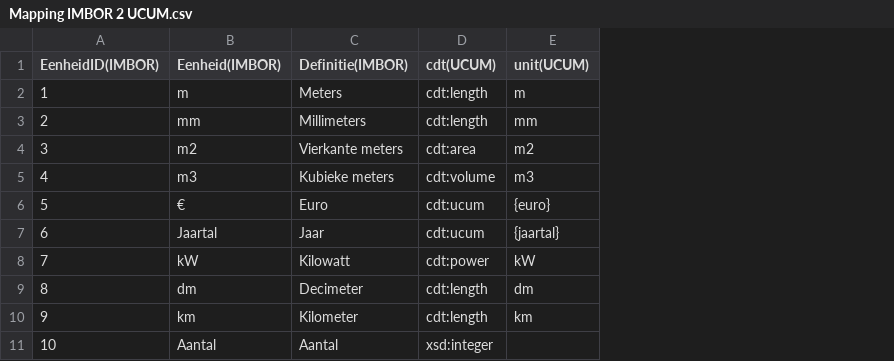
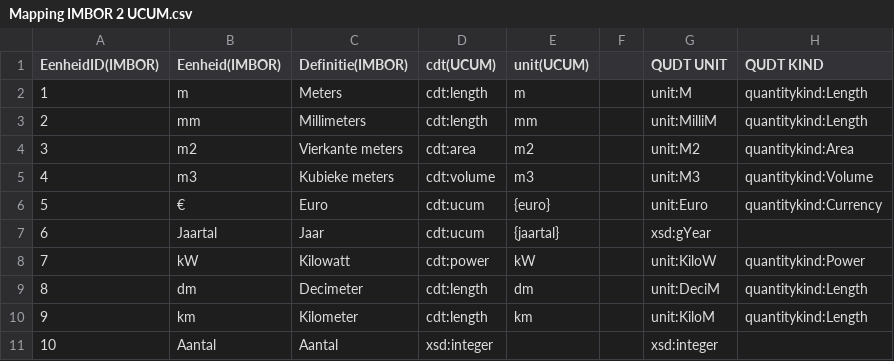
Before and after one commit to Stichting-CROW/imbor, a CSV file: supporting files/Mapping IMBOR 2 UCUM.csv, drawn as a sheet; only a part is shown; the diff names each change by its address in the sheet, - before the commit and + after, or states it on an @@ line.

Commit message:
Update Mapping IMBOR 2 UCUM.csv
qudt mapping toegevoegd

```diff
--- a/supporting files/Mapping IMBOR 2 UCUM.csv
+++ b/supporting files/Mapping IMBOR 2 UCUM.csv
+column F, empty
+column G (QUDT UNIT), rows 2-11: unit:M | unit:MilliM | unit:M2 | unit:M3 | unit:Euro | xsd:gYear | unit:KiloW | unit:DeciM | unit:KiloM | xsd:integer
+column H (QUDT KIND), rows 2-10: quantitykind:Length | quantitykind:Length | quantitykind:Area | quantitykind:Volume | quantitykind:Currency |  | quantitykind:Power | quantitykind:Length | quantitykind:Length
```
